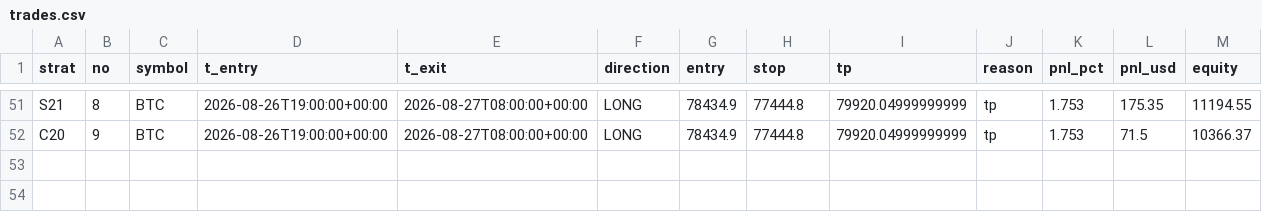
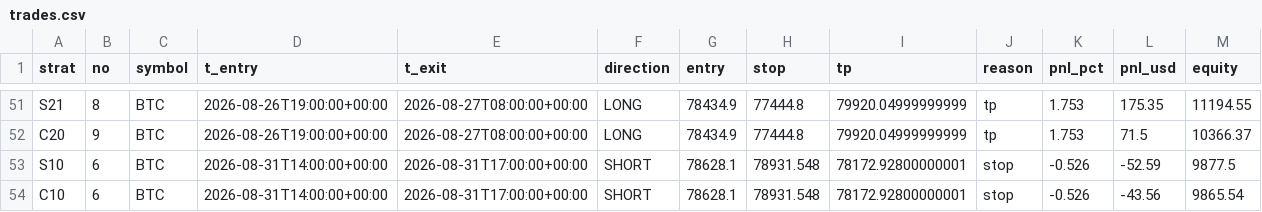
Before and after one commit to Jessieeeeai/dpl-flow-bot, a CSV file: trades.csv, drawn as a sheet; only a part is shown, gaps mark what is left out; the diff names each change by its address in the sheet, - before the commit and + after, or states it on an @@ line.

```diff
--- a/trades.csv
+++ b/trades.csv
+row 53: S10 | 6 | BTC | 2026-08-31T14:00:00+00:00 | 2026-08-31T17:00:00+00:00 | SHORT | 78628.1 | 78931.548 | 78172.92800000001 | stop | -0.526 | -52.59 | 9877.5
+row 54: C10 | 6 | BTC | 2026-08-31T14:00:00+00:00 | 2026-08-31T17:00:00+00:00 | SHORT | 78628.1 | 78931.548 | 78172.92800000001 | stop | -0.526 | -43.56 | 9865.54
```
Also changed, not shown: 1 other file.
